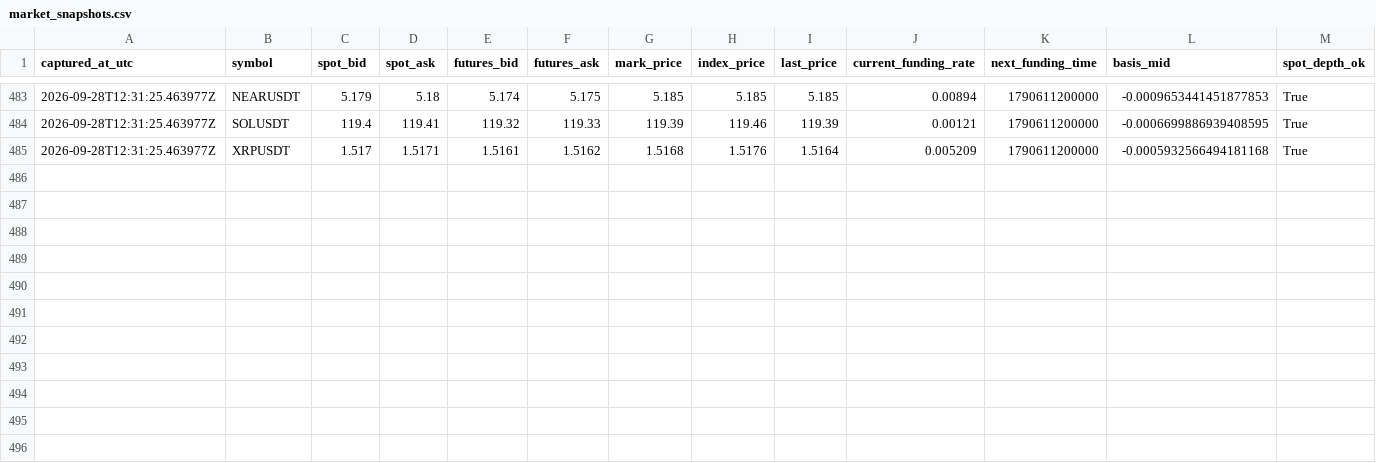
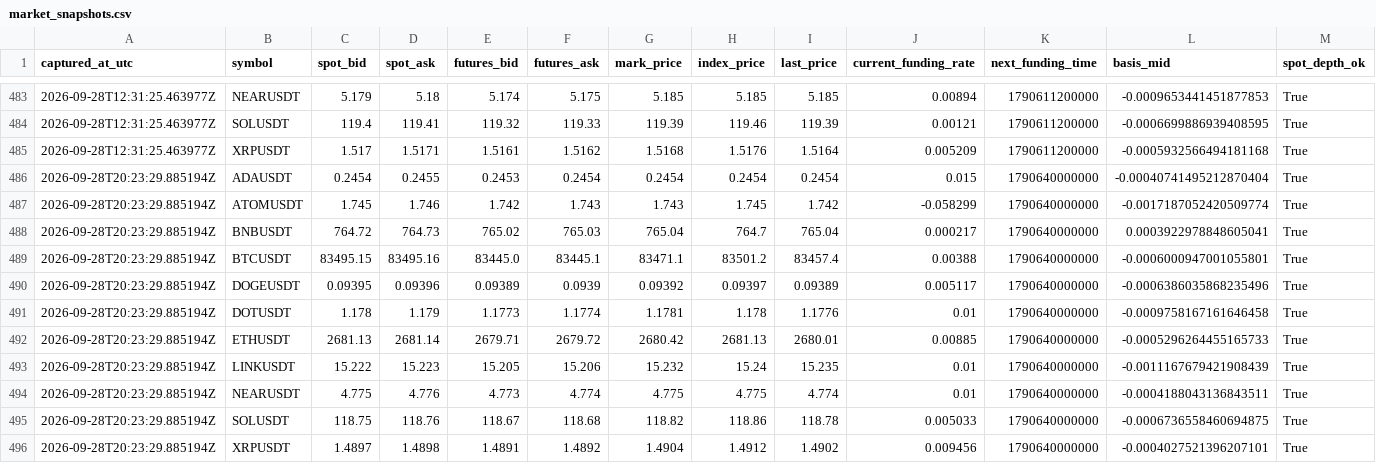
Before and after one commit to sirbob1998-eng/bitunix-paper-test, a CSV file: paper_test/market_snapshots.csv, drawn as a sheet; only a part is shown, gaps mark what is left out; rows hold the shown columns only; the diff names each change by its address in the sheet, - before the commit and + after, or states it on an @@ line.

```diff
--- a/paper_test/market_snapshots.csv
+++ b/paper_test/market_snapshots.csv
+row 486: 2026-09-28T20:23:29.885194Z | ADAUSDT | 0.2454 | 0.2455 | 0.2453 | 0.2454 | 0.2454 | 0.2454 | 0.2454 | 0.015 | 1790640000000 | -0.00040741495212870404 | True
+row 487: 2026-09-28T20:23:29.885194Z | ATOMUSDT | 1.745 | 1.746 | 1.742 | 1.743 | 1.743 | 1.745 | 1.742 | -0.058299 | 1790640000000 | -0.0017187052420509774 | True
+row 488: 2026-09-28T20:23:29.885194Z | BNBUSDT | 764.72 | 764.73 | 765.02 | 765.03 | 765.04 | 764.7 | 765.04 | 0.000217 | 1790640000000 | 0.0003922978848605041 | True
+row 489: 2026-09-28T20:23:29.885194Z | BTCUSDT | 83495.15 | 83495.16 | 83445.0 | 83445.1 | 83471.1 | 83501.2 | 83457.4 | 0.00388 | 1790640000000 | -0.0006000947001055801 | True
+row 490: 2026-09-28T20:23:29.885194Z | DOGEUSDT | 0.09395 | 0.09396 | 0.09389 | 0.0939 | 0.09392 | 0.09397 | 0.09389 | 0.005117 | 1790640000000 | -0.0006386035868235496 | True
+row 491: 2026-09-28T20:23:29.885194Z | DOTUSDT | 1.178 | 1.179 | 1.1773 | 1.1774 | 1.1781 | 1.178 | 1.1776 | 0.01 | 1790640000000 | -0.0009758167161646458 | True
+row 492: 2026-09-28T20:23:29.885194Z | ETHUSDT | 2681.13 | 2681.14 | 2679.71 | 2679.72 | 2680.42 | 2681.13 | 2680.01 | 0.00885 | 1790640000000 | -0.0005296264455165733 | True
+row 493: 2026-09-28T20:23:29.885194Z | LINKUSDT | 15.222 | 15.223 | 15.205 | 15.206 | 15.232 | 15.24 | 15.235 | 0.01 | 1790640000000 | -0.0011167679421908439 | True
+row 494: 2026-09-28T20:23:29.885194Z | NEARUSDT | 4.775 | 4.776 | 4.773 | 4.774 | 4.775 | 4.775 | 4.774 | 0.01 | 1790640000000 | -0.0004188043136843511 | True
+row 495: 2026-09-28T20:23:29.885194Z | SOLUSDT | 118.75 | 118.76 | 118.67 | 118.68 | 118.82 | 118.86 | 118.78 | 0.005033 | 1790640000000 | -0.0006736558460694875 | True
+row 496: 2026-09-28T20:23:29.885194Z | XRPUSDT | 1.4897 | 1.4898 | 1.4891 | 1.4892 | 1.4904 | 1.4912 | 1.4902 | 0.009456 | 1790640000000 | -0.0004027521396207101 | True
```
Also changed, not shown: paper_test/funding.csv, paper_test/snapshots.csv, 1 other file.
